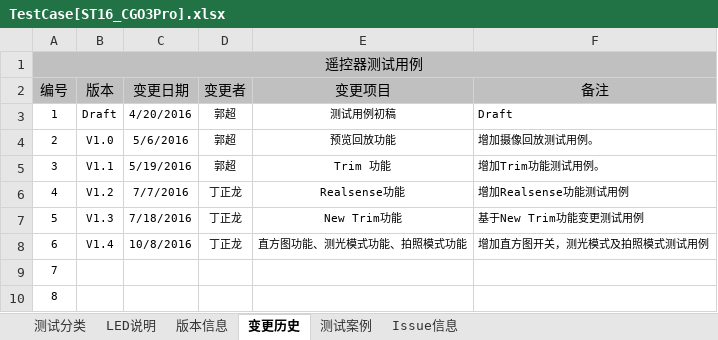
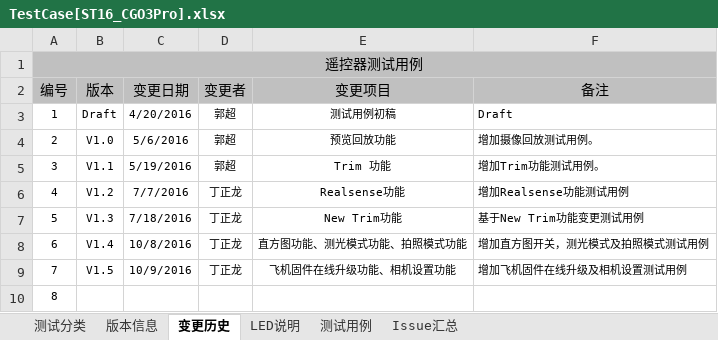
Before and after one commit to zallerting0613/YuneecDev, an Excel workbook: 1.TestCase[SW]/TestCase[ST16_CGO3Pro].xlsx, sheet 变更历史, drawn as a sheet; values as stored, in another font and other column widths than the file's, no borders; the diff names each change by its address in the sheet, - before the commit and + after, or states it on an @@ line.

```diff
--- a/1.TestCase[SW]/TestCase[ST16_CGO3Pro].xlsx (sheet 变更历史)
+++ b/1.TestCase[SW]/TestCase[ST16_CGO3Pro].xlsx (sheet 变更历史)
-sheet tab: 测试案例
+sheet tab: 测试用例
-sheet tab: Issue信息
+sheet tab: Issue汇总
@@ sheet tab order changed: 测试分类 | 版本信息 | 变更历史 | LED说明 | 测试用例 | Issue汇总 @@
-B9 (版本): (empty)
+B9 (版本): V1.5
-C9 (变更日期): (empty)
+C9 (变更日期): 10/9/2016
-D9 (变更者): (empty)
+D9 (变更者): 丁正龙
-E9 (变更项目): (empty)
+E9 (变更项目): 飞机固件在线升级功能、相机设置功能
-F9 (备注): (empty)
+F9 (备注): 增加飞机固件在线升级及相机设置测试用例
```
Also changed, not shown: sheet 版本信息, sheet 测试用例, sheet 测试分类, sheet Issue汇总.
